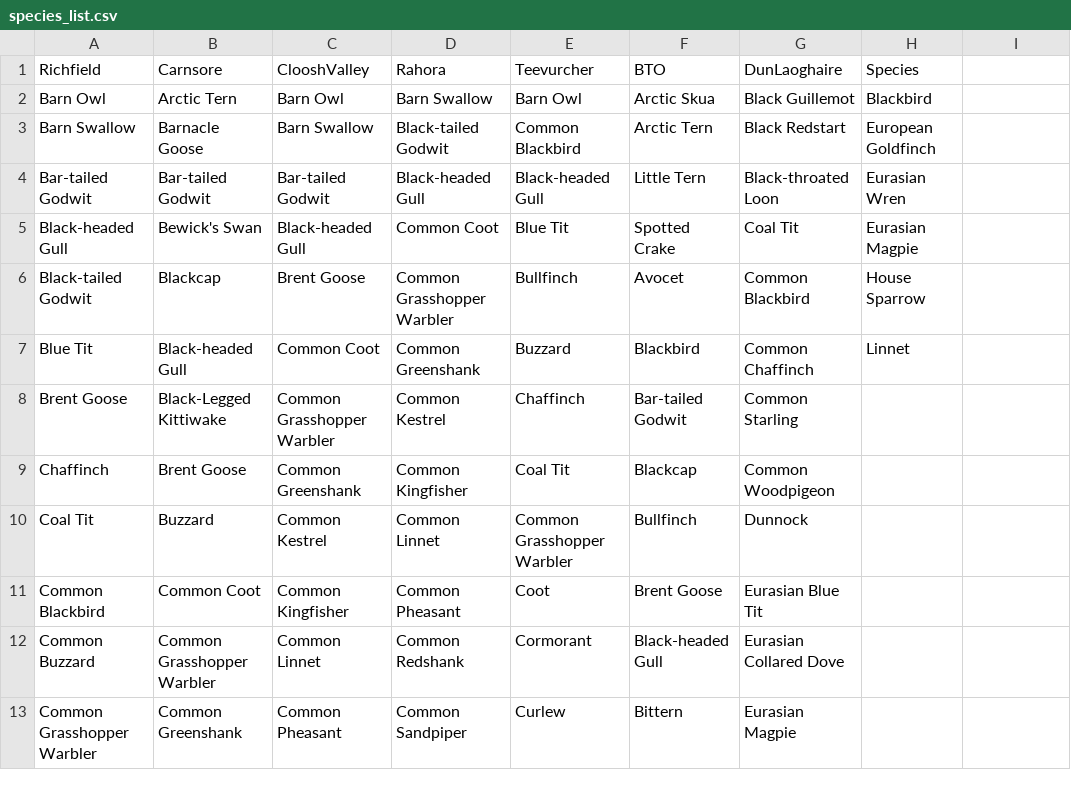
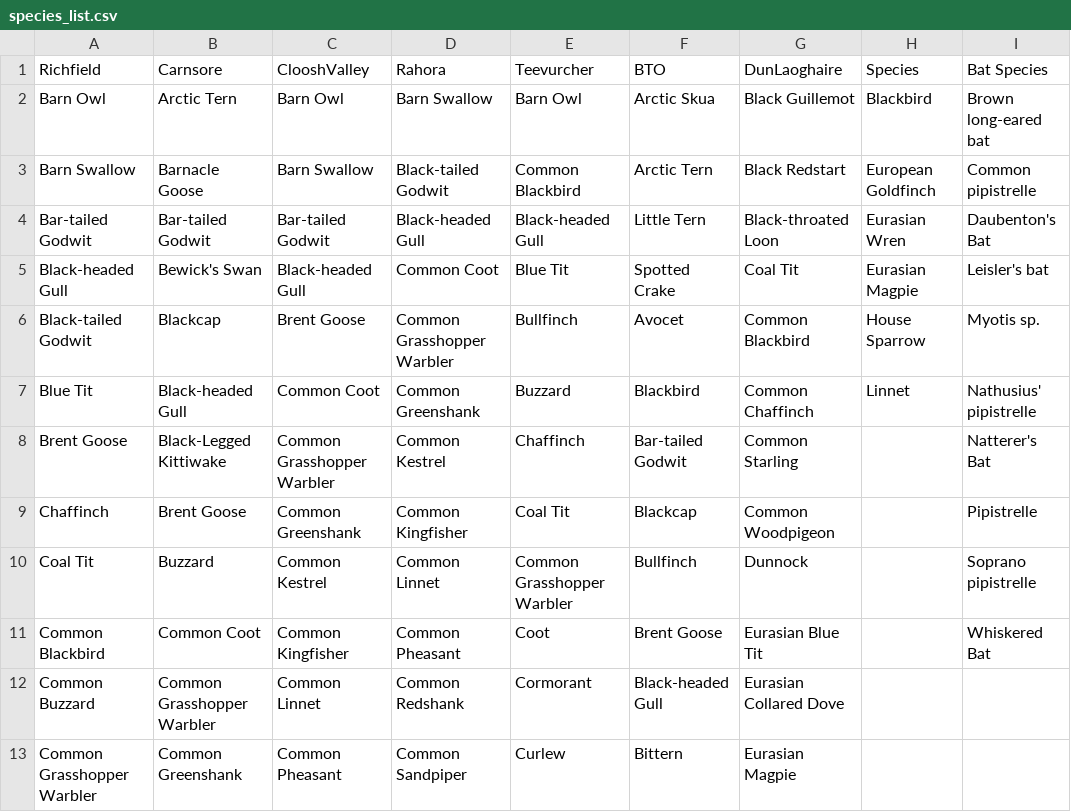
Before and after one commit to gibbona1/neal, a CSV file: species_list.csv, drawn as a sheet; only a part is shown; the diff names each change by its address in the sheet, - before the commit and + after, or states it on an @@ line.

Commit message:
Add bat species column to Species list

```diff
--- a/species_list.csv
+++ b/species_list.csv
-I1: (empty)
+I1: Bat Species
-I2 (Bat Species): (empty)
+I2 (Bat Species): Brown long-eared bat
-I3 (Bat Species): (empty)
+I3 (Bat Species): Common pipistrelle
-I4 (Bat Species): (empty)
+I4 (Bat Species): Daubenton's Bat
-I5 (Bat Species): (empty)
+I5 (Bat Species): Leisler's bat
-I6 (Bat Species): (empty)
+I6 (Bat Species): Myotis sp.
-I7 (Bat Species): (empty)
+I7 (Bat Species): Nathusius' pipistrelle
-I8 (Bat Species): (empty)
+I8 (Bat Species): Natterer's Bat
-I9 (Bat Species): (empty)
+I9 (Bat Species): Pipistrelle
-I10 (Bat Species): (empty)
+I10 (Bat Species): Soprano pipistrelle
-I11 (Bat Species): (empty)
+I11 (Bat Species): Whiskered Bat
```
